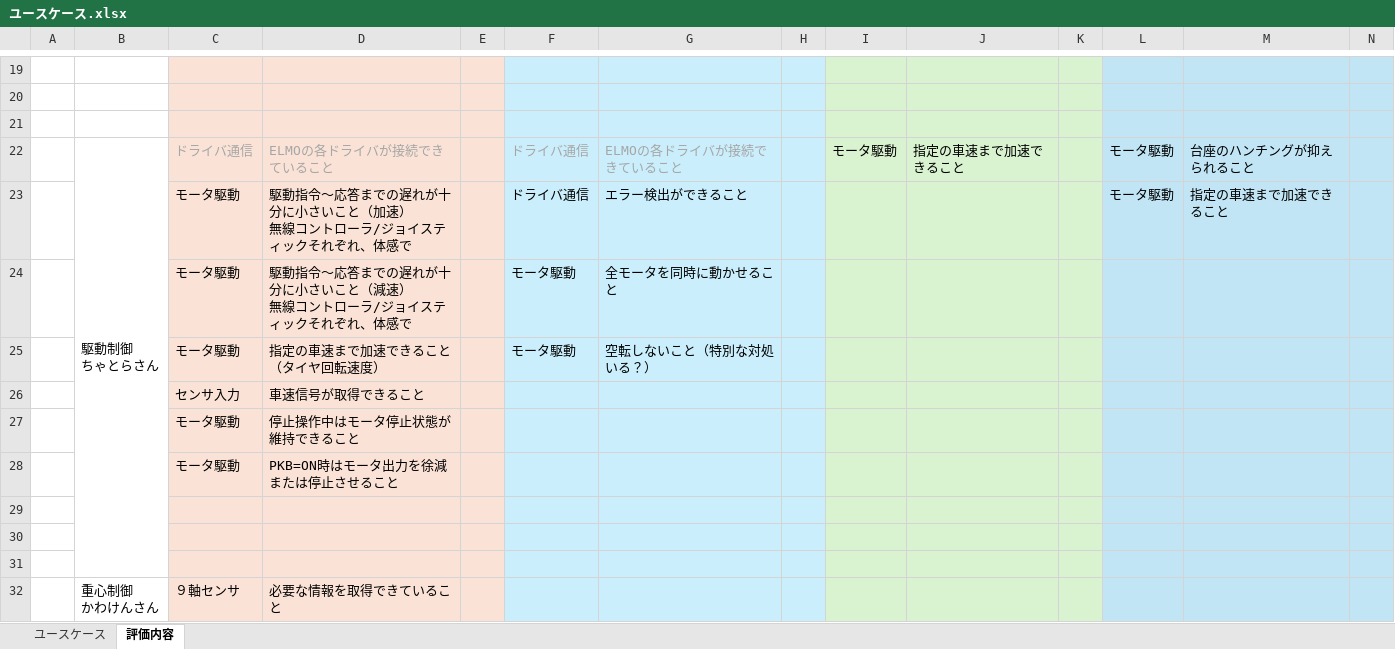
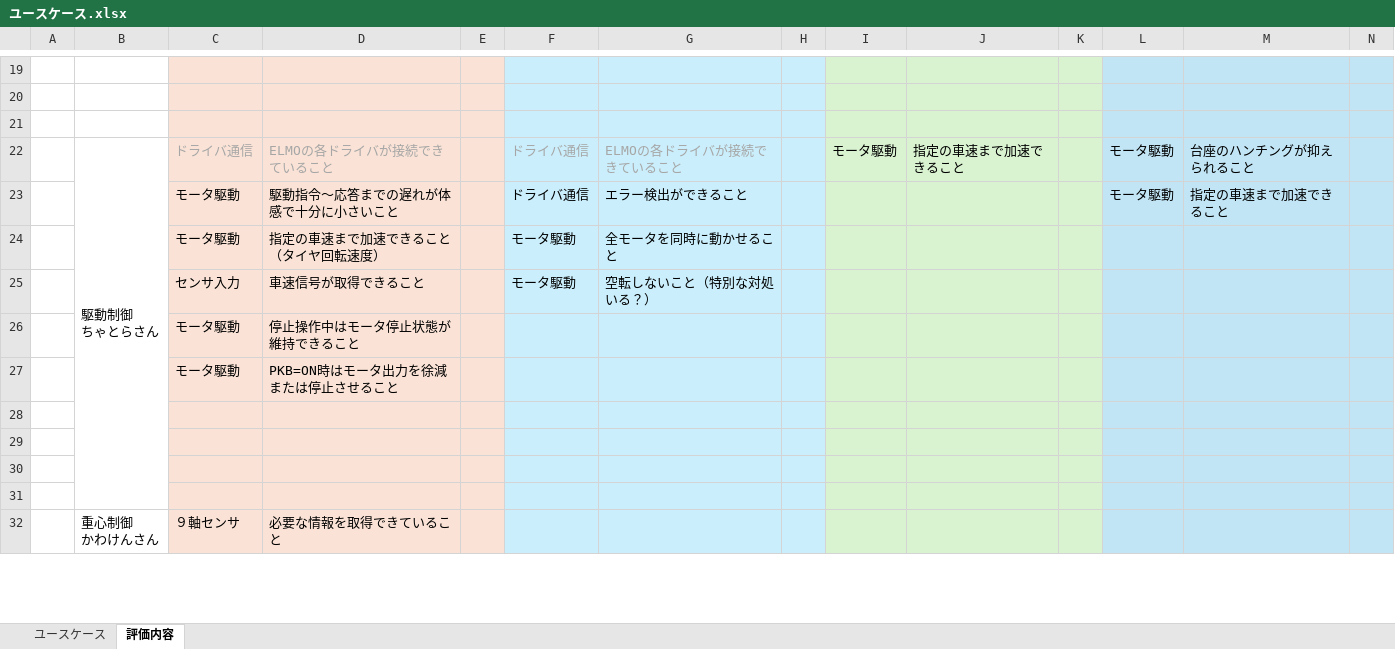
Before and after one commit to takemuratakemura/TE_Spinner_tk, an Excel workbook: ユースケース.xlsx, sheet 評価内容, drawn as a sheet; only a part is shown, gaps mark what is left out; values as stored, in another font and other column widths than the file's, no borders; removed rows and columns are numbered as before the commit, all else as after; ↵ is a line break in a cell; the diff names each change by its address in the sheet, - before the commit and + after, or states it on an @@ line.

```diff
--- a/ユースケース.xlsx (sheet 評価内容)
+++ b/ユースケース.xlsx (sheet 評価内容)
-D23: 駆動指令～応答までの遅れが十分に小さいこと（加速） ↵ 無線コントローラ/ジョイスティックそれぞれ、体感で
+D23: 駆動指令～応答までの遅れが体感で十分に小さいこと
-D24: 駆動指令～応答までの遅れが十分に小さいこと（減速） ↵ 無線コントローラ/ジョイスティックそれぞれ、体感で
+D24: 指定の車速まで加速できること（タイヤ回転速度）
-C25: モータ駆動
+C25: センサ入力
-D25: 指定の車速まで加速できること（タイヤ回転速度）
+D25: 車速信号が取得できること
-row 26:  |  | センサ入力 | 車速信号が取得できること
+row 28: (empty)
```
Also changed, not shown: sheet ユースケース.
